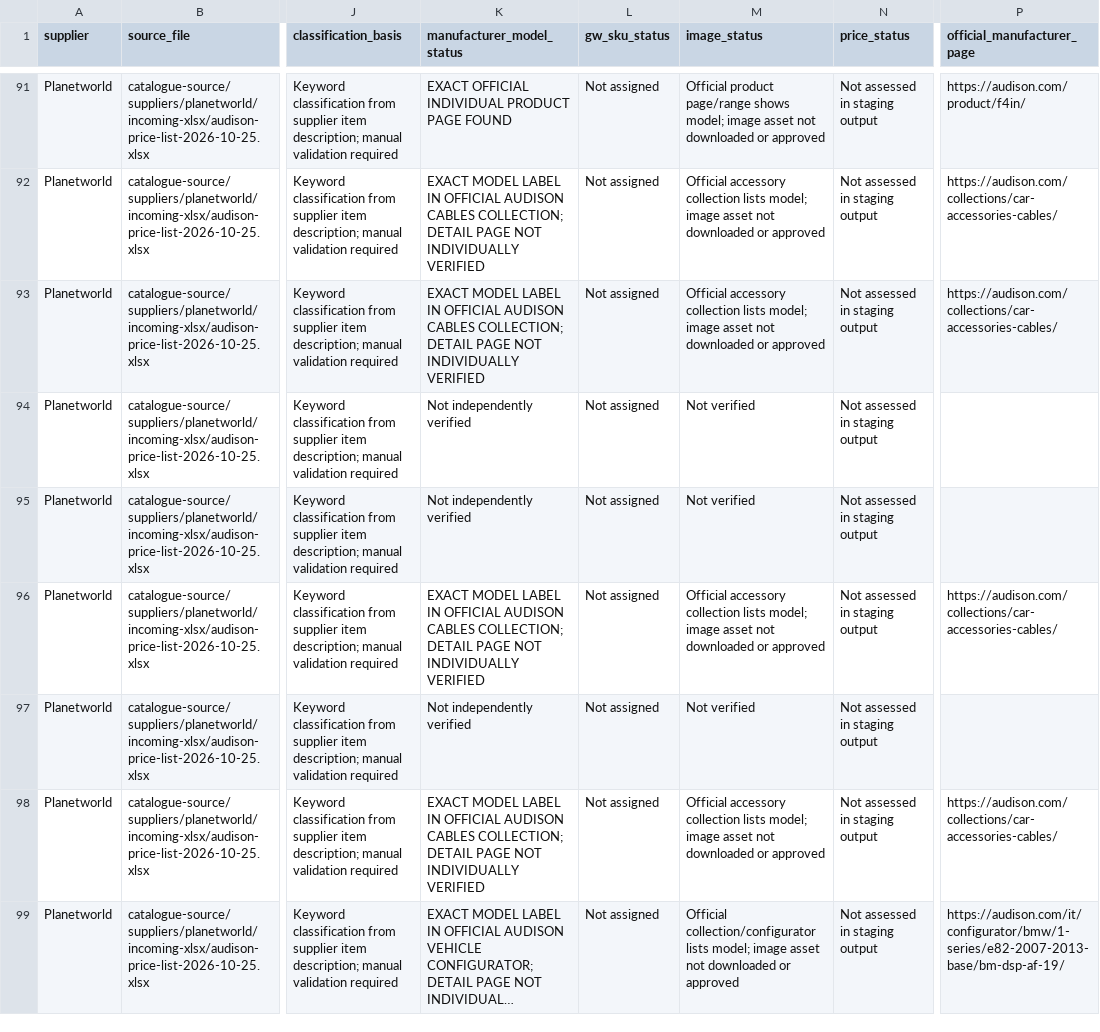
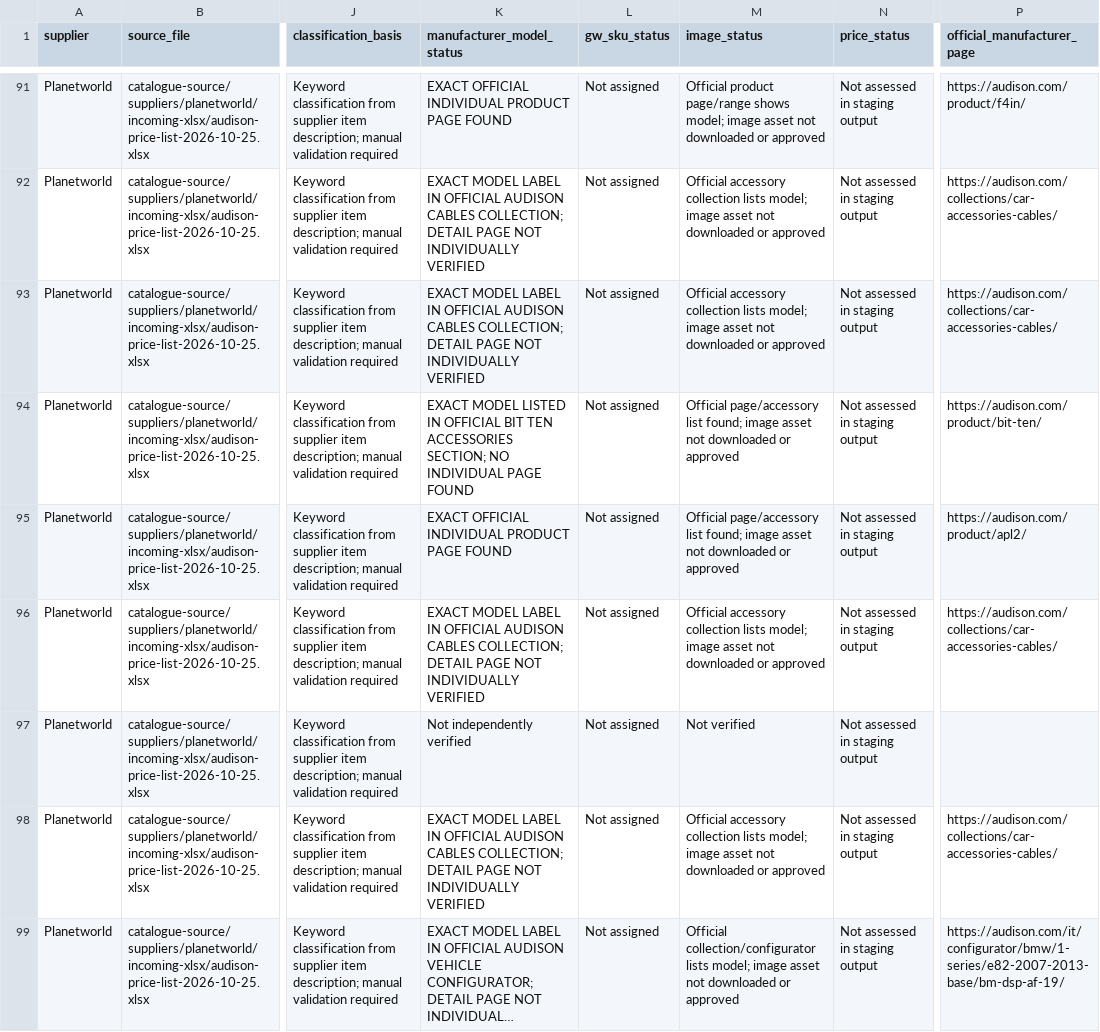
Before and after one commit to getwiredautoworx-max/get-wired-autoworx-store, a CSV file: catalogue-review/planetworld-car-audio-staging.csv, drawn as a sheet; only a part is shown, gaps mark what is left out; long unchanged cells end in …; the diff covers the shown part only; the diff names each change by its address in the sheet, - before the commit and + after, or states it on an @@ line.

Commit message:
Verify four additional Audison accessories and flag OCR-corrupted AV10 source row

```diff
--- a/catalogue-review/planetworld-car-audio-staging.csv
+++ b/catalogue-review/planetworld-car-audio-staging.csv
-K94 (manufacturer_model_status): Not independently verified
+K94 (manufacturer_model_status): EXACT MODEL LISTED IN OFFICIAL BIT TEN ACCESSORIES SECTION; NO INDIVIDUAL PAGE FOUND
-M94:M95 (image_status): Not verified
+M94:M95 (image_status): Official page/accessory list found; image asset not downloaded or approved
-P94 (official_manufacturer_page): (empty)
+P94 (official_manufacturer_page): https://audison.com/product/bit-ten/
-K95 (manufacturer_model_status): Not independently verified
+K95 (manufacturer_model_status): EXACT OFFICIAL INDIVIDUAL PRODUCT PAGE FOUND
-P95 (official_manufacturer_page): (empty)
+P95 (official_manufacturer_page): https://audison.com/product/apl2/
```
Also changed, not shown: 11 edited cells elsewhere in this file.
